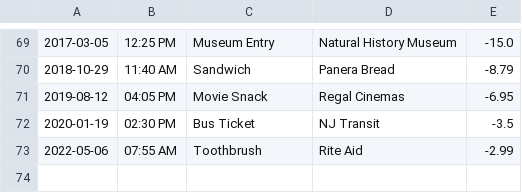
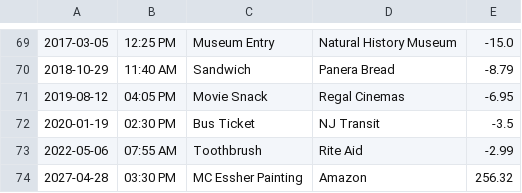
Before and after one commit to Year-Up-United-SPR-2025/Capstone-1-Account-Pro, a CSV file: Accounting_Pro_JA_CAP_1/transactions.csv, drawn as a sheet; only a part is shown, gaps mark what is left out; the diff names each change by its address in the sheet, - before the commit and + after, or states it on an @@ line.

```diff
--- a/Accounting_Pro_JA_CAP_1/transactions.csv
+++ b/Accounting_Pro_JA_CAP_1/transactions.csv
+row 74: 2027-04-28 | 03:30 PM | MC Essher Painting | Amazon | 256.32
```
Also changed, not shown: 1 other file.
